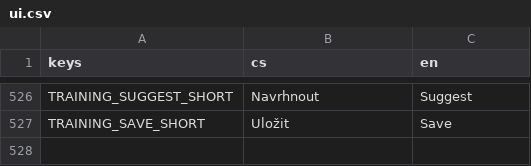
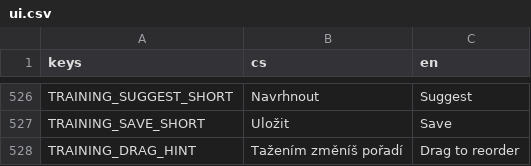
Before and after one commit to michalvomastek/neuro-drills, a CSV file: assets/translations/ui.csv, drawn as a sheet; only a part is shown, gaps mark what is left out.

```diff
--- a/assets/translations/ui.csv
+++ b/assets/translations/ui.csv
@@ -527 +527,2 @@ TRAINING_SUGGEST_SHORT,Navrhnout,Suggest
 TRAINING_SAVE_SHORT,Uložit,Save
+TRAINING_DRAG_HINT,Tažením změníš pořadí,Drag to reorder
```
Also changed, not shown: 5 other files.
